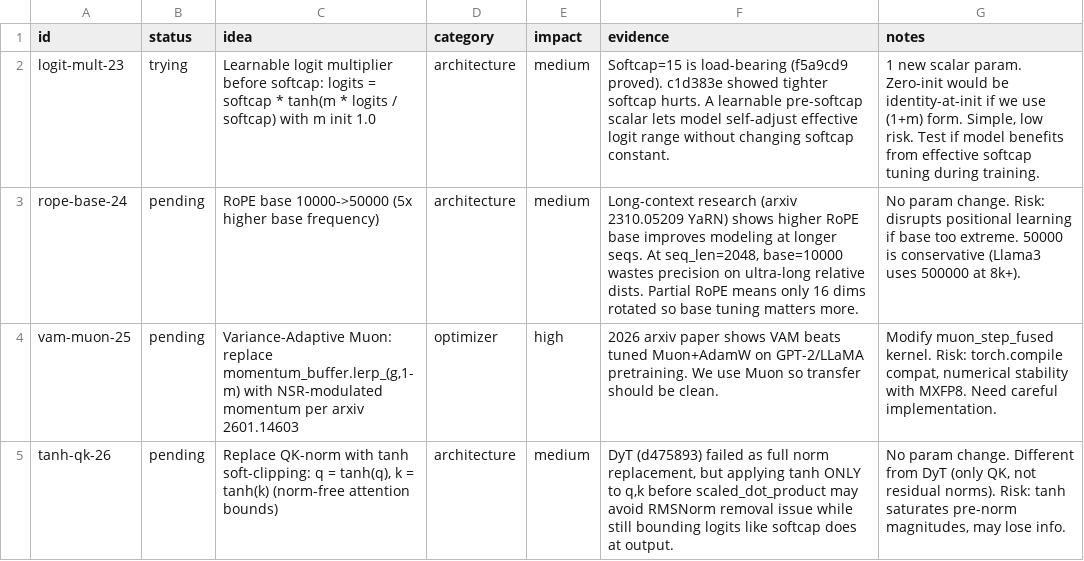
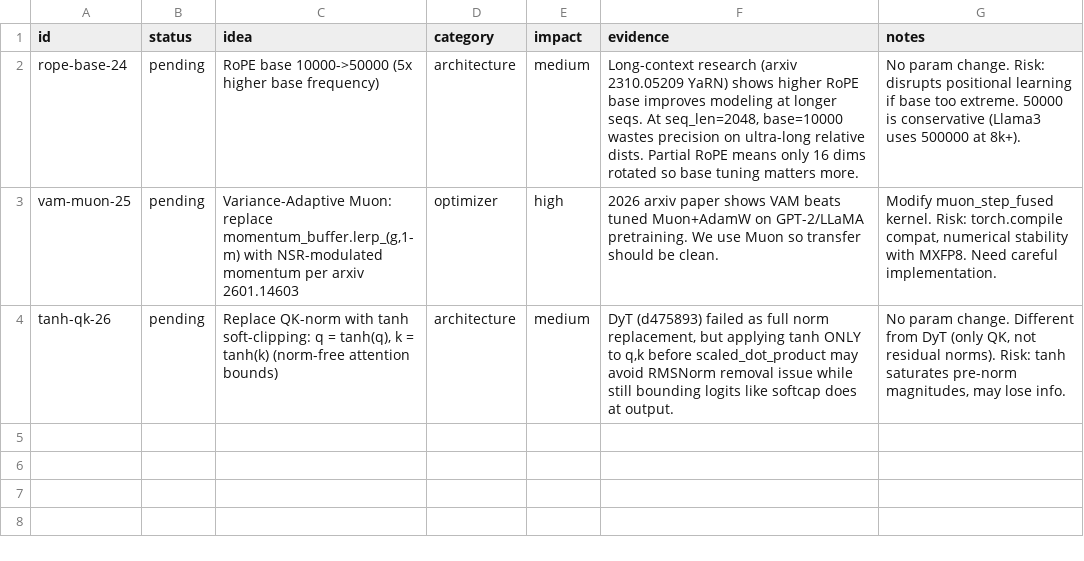
Before and after one commit to Djordje-Stojanovic/TrainRTX5070_200MTokens, a TSV file: ideas.tsv, drawn as a sheet; the diff names each change by its address in the sheet, - before the commit and + after, or states it on an @@ line.

Commit message:
ideas: remove logit-mult-23 (tried and KEPT, new best 0.897 in results.tsv 5b4910a)

```diff
--- a/ideas.tsv
+++ b/ideas.tsv
-row 2: logit-mult-23 | trying | Learnable logit multiplier before softcap: logits = softcap * tanh(m * logits / softcap) with m init 1.0 | architecture | medium | Softcap=15 is load-bearing (f5a9cd9 proved). c1d383e showed tighter softcap hurts. A learnable pre-softcap scalar lets model self-adjust effective logit range without changing softcap constant. | 1 new scalar param. Zero-init would be identity-at-init if we use (1+m) form. Simple, low risk. Test if model benefits from effective softcap tuning during training.
```
